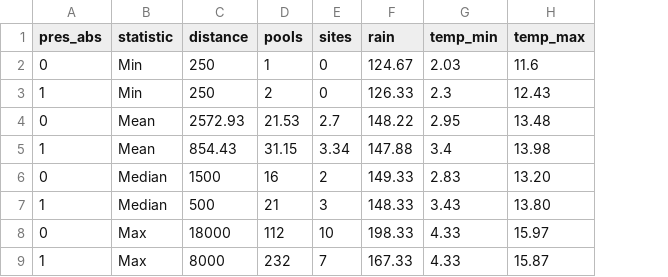
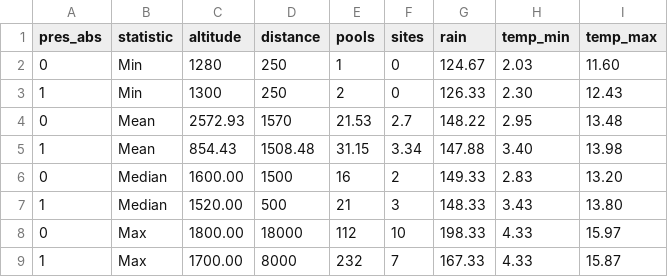
Before and after one commit to Rent45/Frog-Data-Analysis, a CSV file: Outputs/1. Exploring the data and the perfect habitat/Comparison of means of central tendency of frogs vs no frogs.csv, drawn as a sheet; addresses are those after the commit; the diff names each change by its address in the sheet, - before the commit and + after, or states it on an @@ line.

Commit message:
Update Comparison of means of central tendency of frogs vs no frogs.csv

```diff
--- a/Outputs/1. Exploring the data and the perfect habitat/Comparison of means of central tendency of frogs vs no frogs.csv
+++ b/Outputs/1. Exploring the data and the perfect habitat/Comparison of means of central tendency of frogs vs no frogs.csv
+column C (altitude), rows 2-9: 1280 | 1300 | 2572.93 | 854.43 | 1600.00 | 1520.00 | 1800.00 | 1700.00
-I2 (temp_max): 11.6
+I2 (temp_max): 11.60
-H3 (temp_min): 2.3
+H3 (temp_min): 2.30
-D4 (distance): 2572.93
+D4 (distance): 1570
-D5 (distance): 854.43
+D5 (distance): 1508.48
-H5 (temp_min): 3.4
+H5 (temp_min): 3.40
```
